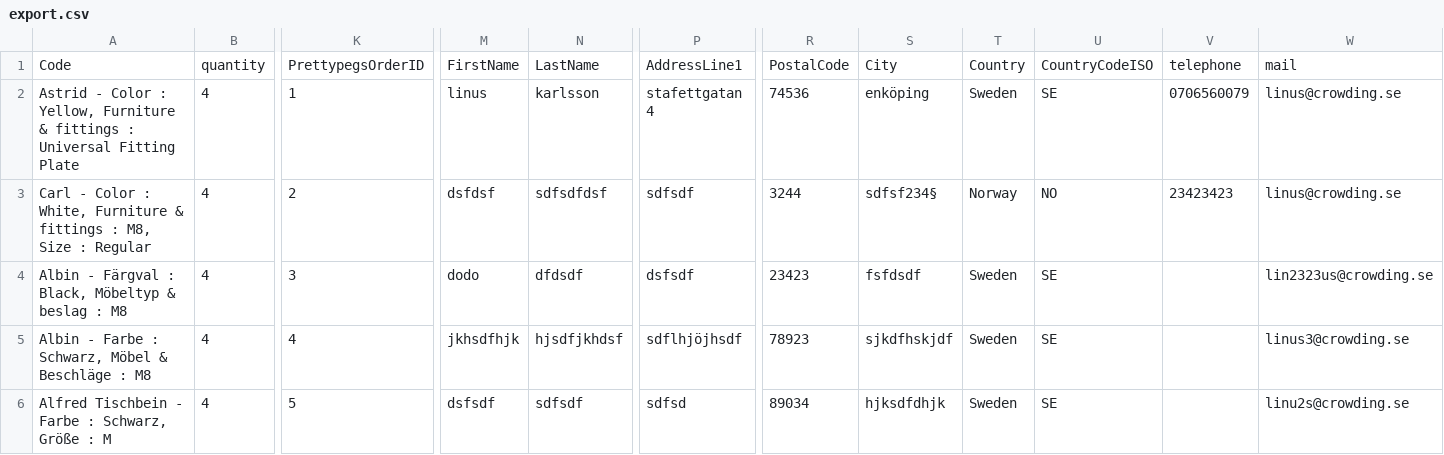
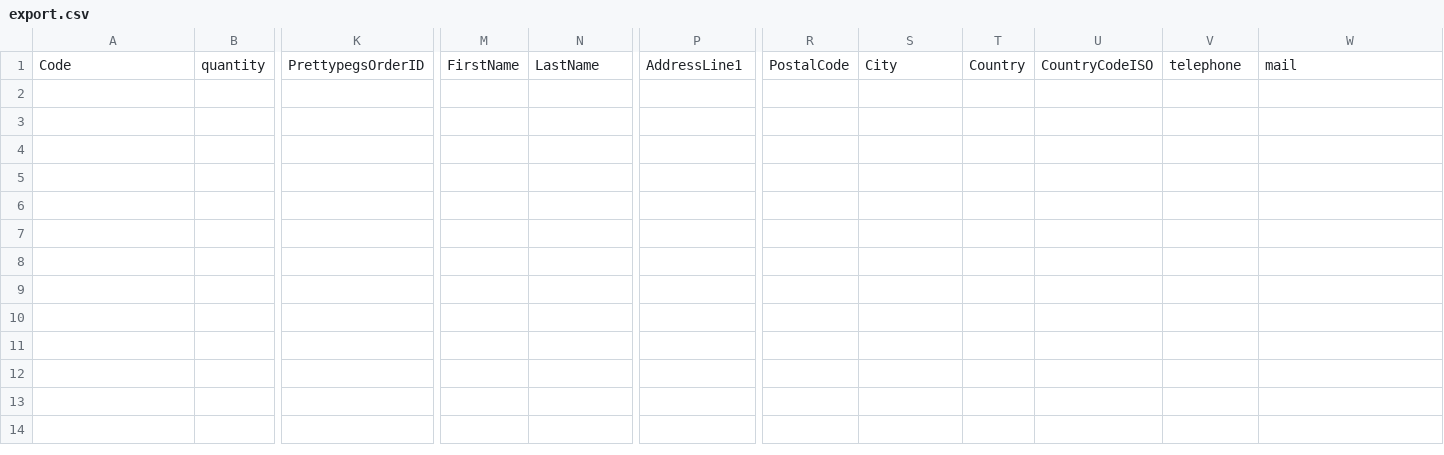
Before and after one commit to crowdingdev/Prettypegs-Order-Export-Module, a CSV file: export.csv, drawn as a sheet; only a part is shown, gaps mark what is left out; rows hold the shown columns only; the diff covers the shown part only; the diff names each change by its address in the sheet, - before the commit and + after, or states it on an @@ line.

```diff
--- a/export.csv
+++ b/export.csv
-row 2: Astrid - Color : Yellow, Furniture & fittings : Universal Fitting Plate | 4 | 1 | linus | karlsson | stafettgatan 4 | 74536 | enköping | Sweden | SE | 0706560079 | linus@crowding.se
-row 3: Carl - Color : White, Furniture & fittings : M8, Size : Regular | 4 | 2 | dsfdsf | sdfsdfdsf | sdfsdf | 3244 | sdfsf234§ | Norway | NO | 23423423 | linus@crowding.se
-row 4: Albin - Färgval : Black, Möbeltyp & beslag : M8 | 4 | 3 | dodo | dfdsdf | dsfsdf | 23423 | fsfdsdf | Sweden | SE |  | lin2323us@crowding.se
-row 5: Albin - Farbe : Schwarz, Möbel & Beschläge : M8 | 4 | 4 | jkhsdfhjk | hjsdfjkhdsf | sdflhjöjhsdf | 78923 | sjkdfhskjdf | Sweden | SE |  | linus3@crowding.se
-row 6: Alfred Tischbein - Farbe : Schwarz, Größe : M | 4 | 5 | dsfsdf | sdfsdf | sdfsd | 89034 | hjksdfdhjk | Sweden | SE |  | linu2s@crowding.se
```
Also changed, not shown: 5 removed rows elsewhere in this file, 3 other files.
